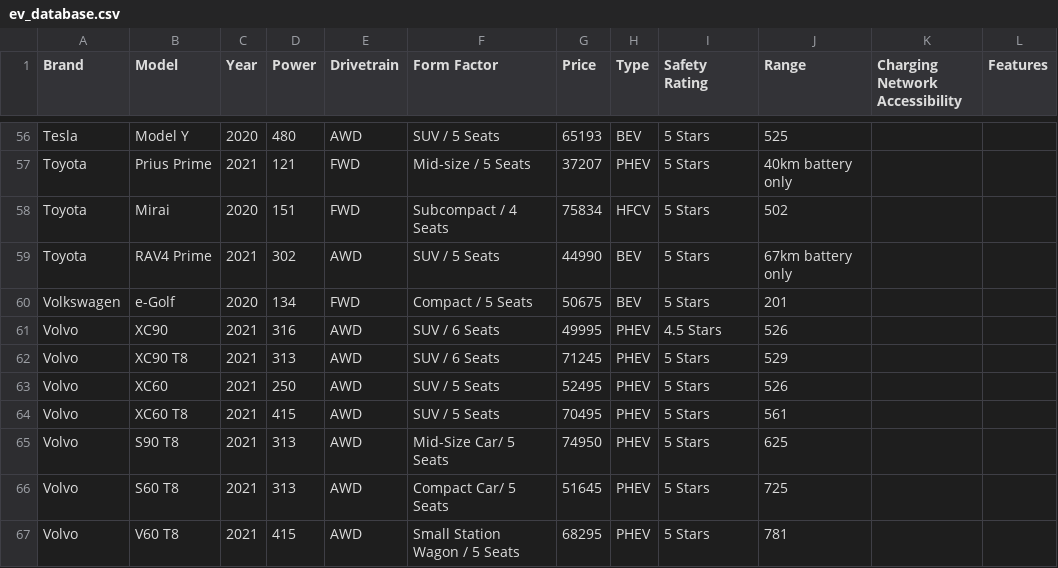
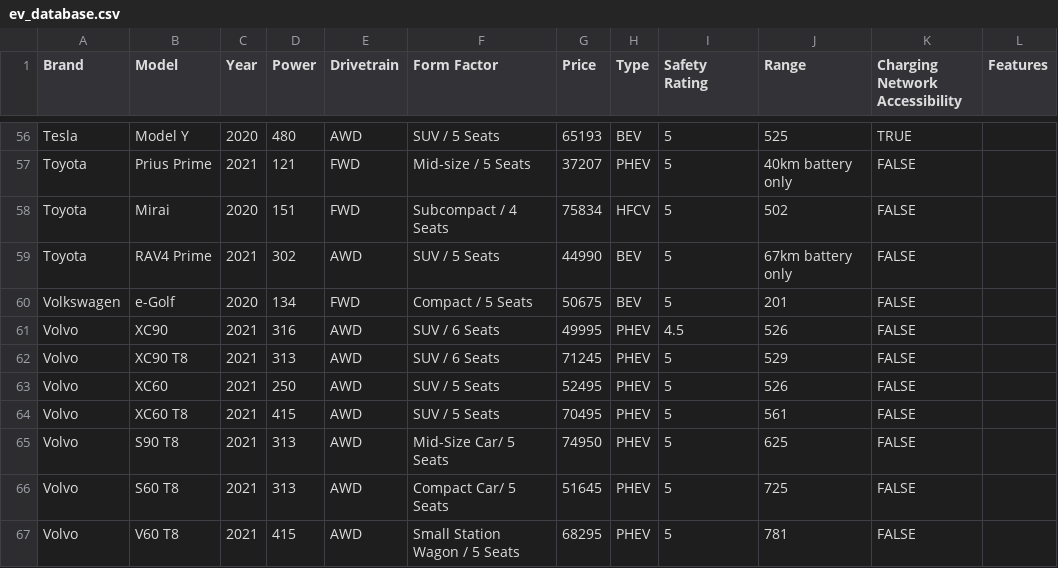
Before and after one commit to henryinqz/FindYourEV, a CSV file: ev_database.csv, drawn as a sheet; only a part is shown, gaps mark what is left out; the diff covers the shown part only; the diff names each change by its address in the sheet, - before the commit and + after, or states it on an @@ line.

Commit message:
Charging fix

```diff
--- a/ev_database.csv
+++ b/ev_database.csv
-I56:I60 (Safety Rating): 5 Stars
+I56:I60 (Safety Rating): 5
-K56 (Charging Network Accessibility): (empty)
+K56 (Charging Network Accessibility): TRUE
-K57:K67 (Charging Network Accessibility): (empty)
+K57:K67 (Charging Network Accessibility): FALSE
-I61 (Safety Rating): 4.5 Stars
+I61 (Safety Rating): 4.5
-I62:I67 (Safety Rating): 5 Stars
+I62:I67 (Safety Rating): 5
```
Also changed, not shown: 104 edited cells elsewhere in this file, 1 other file.
